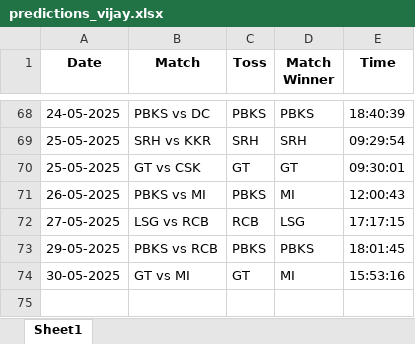
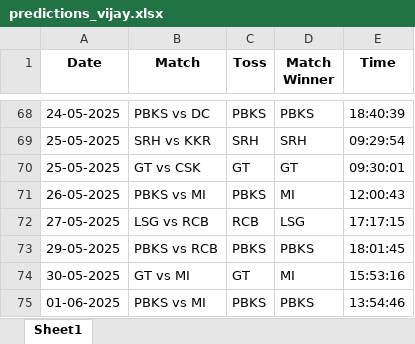
Before and after one commit to krshnavij/IPL_2025, an Excel workbook: predictions_vijay.xlsx, sheet Sheet1, drawn as a sheet; only a part is shown, gaps mark what is left out; values as stored, in another font and other column widths than the file's, no borders; the diff names each change by its address in the sheet, - before the commit and + after, or states it on an @@ line.

Commit message:
Update user predictions

```diff
--- a/predictions_vijay.xlsx (sheet Sheet1)
+++ b/predictions_vijay.xlsx (sheet Sheet1)
+row 75: 01-06-2025 | PBKS vs MI | PBKS | PBKS | 13:54:46
```
